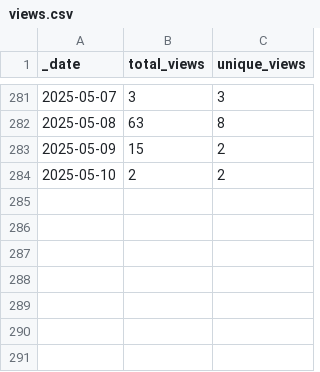
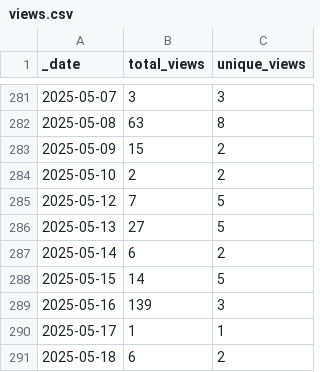
Before and after one commit to ansible-middleware/wildfly, a CSV file: traffic/views.csv, drawn as a sheet; only a part is shown, gaps mark what is left out; the diff names each change by its address in the sheet, - before the commit and + after, or states it on an @@ line.

```diff
--- a/traffic/views.csv
+++ b/traffic/views.csv
+row 285: 2025-05-12 | 7 | 5
+row 286: 2025-05-13 | 27 | 5
+row 287: 2025-05-14 | 6 | 2
+row 288: 2025-05-15 | 14 | 5
+row 289: 2025-05-16 | 139 | 3
+row 290: 2025-05-17 | 1 | 1
+row 291: 2025-05-18 | 6 | 2
```
Also changed, not shown: traffic/clones.csv, 1 other file.
